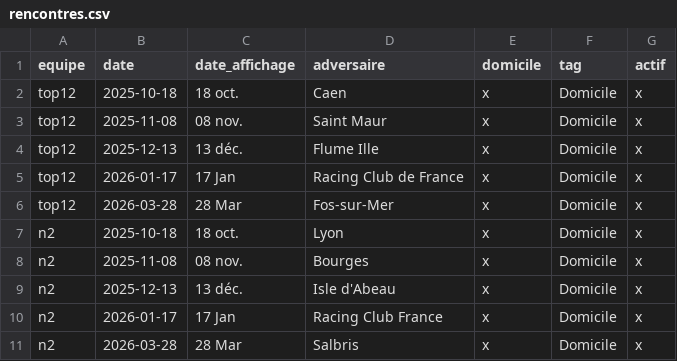
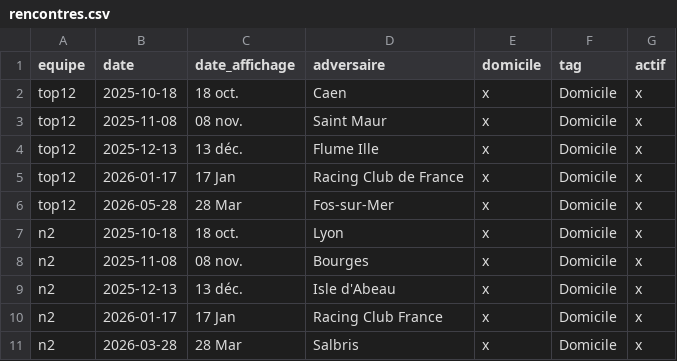
Before and after one commit to theomeurr/ChamblyBad, a CSV file: data/rencontres.csv, drawn as a sheet.

Commit message:
Update match date for Fos-sur-Mer

```diff
--- a/data/rencontres.csv
+++ b/data/rencontres.csv
@@ -5,3 +5,3 @@ top12,2025-12-13,13 déc.,Flume Ille,x,Domicile,x
 top12,2026-01-17,17 Jan,Racing Club de France,x,Domicile,x
-top12,2026-03-28,28 Mar,Fos-sur-Mer,x,Domicile,x
+top12,2026-05-28,28 Mar,Fos-sur-Mer,x,Domicile,x
 n2,2025-10-18,18 oct.,Lyon,x,Domicile,x
```
